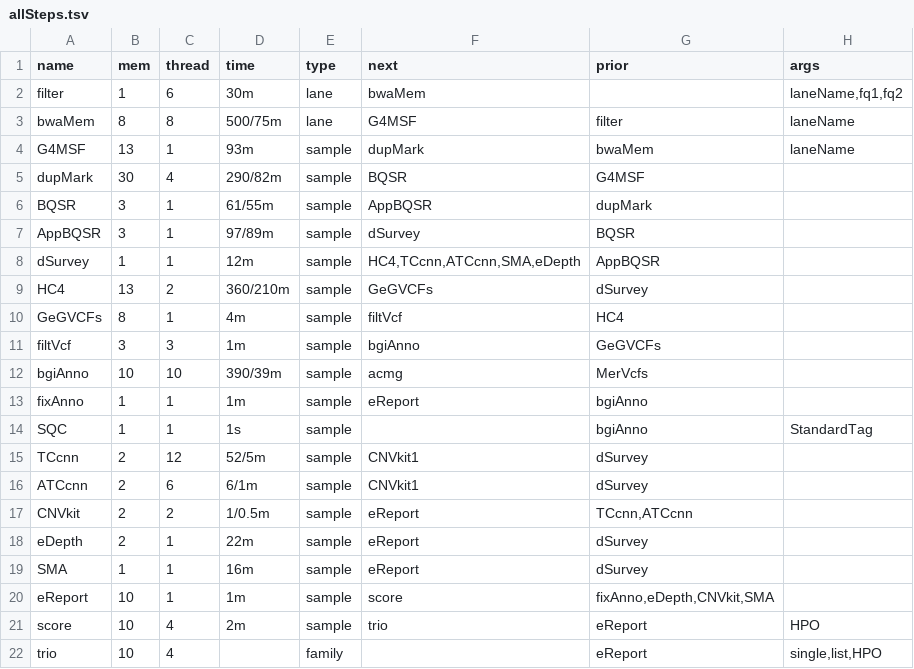
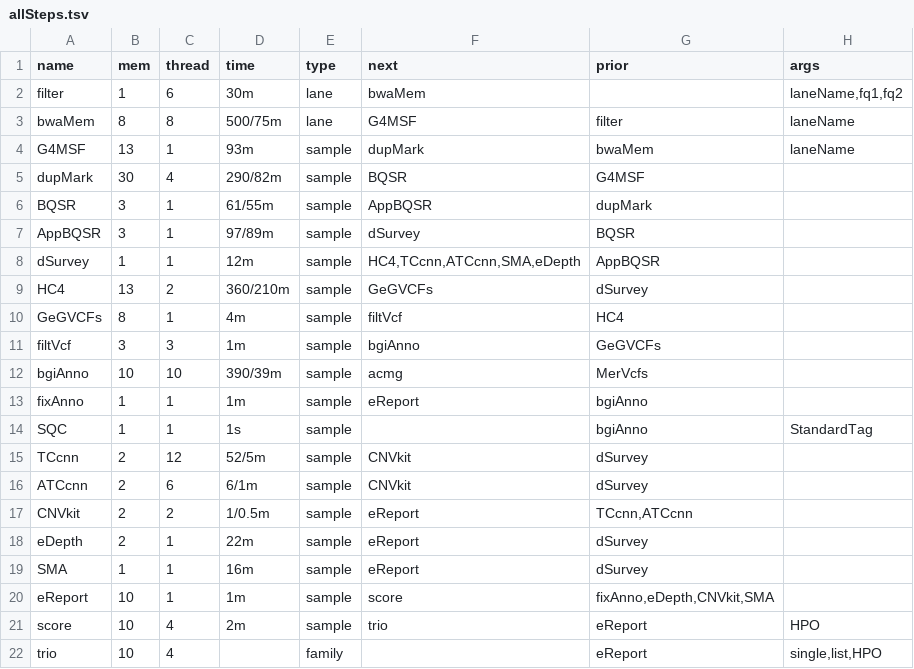
Before and after one commit to liserjrqlxue/WESIM, a TSV file: etc/allSteps.tsv, drawn as a sheet.

Commit message:
fix CNVkit1->CNVkit

```diff
--- a/etc/allSteps.tsv
+++ b/etc/allSteps.tsv
@@ -14,4 +14,4 @@ fixAnno	1	1	1m	sample	eReport	bgiAnno
 SQC	1	1	1s	sample		bgiAnno	StandardTag
-TCcnn	2	12	52/5m	sample	CNVkit1	dSurvey	
-ATCcnn	2	6	6/1m	sample	CNVkit1	dSurvey	
+TCcnn	2	12	52/5m	sample	CNVkit	dSurvey	
+ATCcnn	2	6	6/1m	sample	CNVkit	dSurvey	
 CNVkit	2	2	1/0.5m	sample	eReport	TCcnn,ATCcnn	
```
